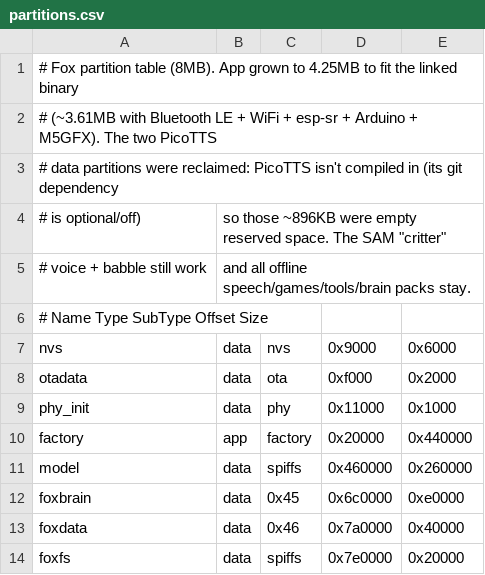
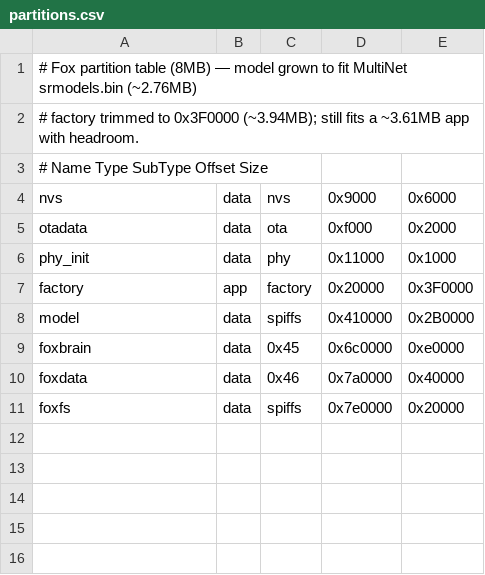
Before and after one commit to 5t31thphoto/fox_s3, a CSV file: firmware/partitions.csv, drawn as a sheet.

Commit message:
Update partitions.csv

```diff
--- a/firmware/partitions.csv
+++ b/firmware/partitions.csv
@@ -1,6 +1,3 @@
-# Fox partition table (8MB). App grown to 4.25MB to fit the linked binary
-# (~3.61MB with Bluetooth LE + WiFi + esp-sr + Arduino + M5GFX). The two PicoTTS
-# data partitions were reclaimed: PicoTTS isn't compiled in (its git dependency
-# is optional/off), so those ~896KB were empty reserved space. The SAM "critter"
-# voice + babble still work, and all offline speech/games/tools/brain packs stay.
+# Fox partition table (8MB) — model grown to fit MultiNet srmodels.bin (~2.76MB)
+# factory trimmed to 0x3F0000 (~3.94MB); still fits a ~3.61MB app with headroom.
 # Name       Type  SubType   Offset     Size
@@ -9,4 +6,4 @@ otadata,     data, ota,      0xf000,    0x2000,
 phy_init,    data, phy,      0x11000,   0x1000,
-factory,     app,  factory,  0x20000,   0x440000,
-model,       data, spiffs,   0x460000,  0x260000,
+factory,     app,  factory,  0x20000,   0x3F0000,
+model,       data, spiffs,   0x410000,  0x2B0000,
 foxbrain,    data, 0x45,     0x6c0000,  0xe0000,
```
